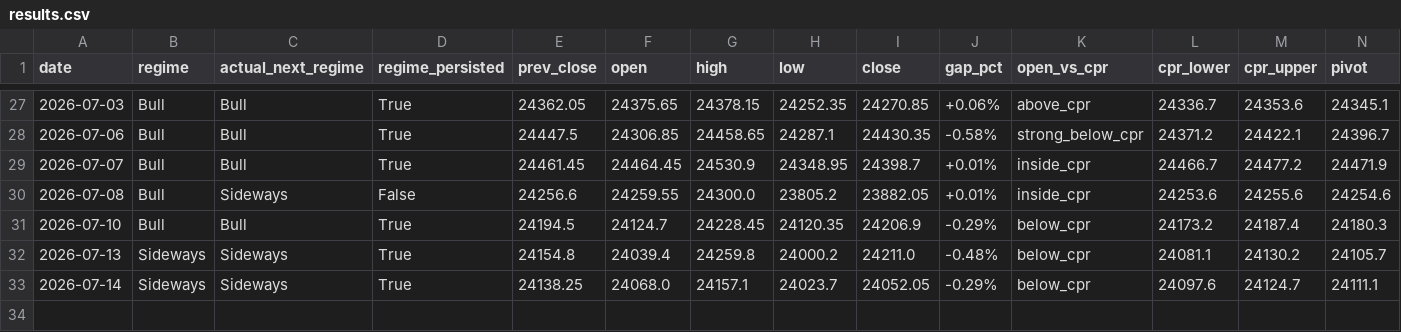
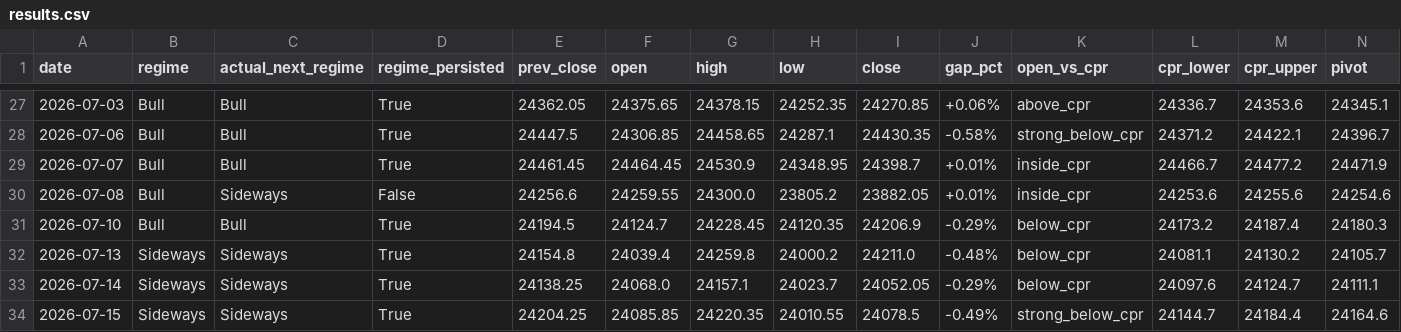
Before and after one commit to Anit0607/Merged-Nifty-Intraday-Analysis, a CSV file: results.csv, drawn as a sheet; only a part is shown, gaps mark what is left out; rows hold the shown columns only; the diff names each change by its address in the sheet, - before the commit and + after, or states it on an @@ line.

```diff
--- a/results.csv
+++ b/results.csv
+row 34: 2026-07-15 | Sideways | Sideways | True | 24204.25 | 24085.85 | 24220.35 | 24010.55 | 24078.5 | -0.49% | strong_below_cpr | 24144.7 | 24184.4 | 24164.6
```
Also changed, not shown: 2 other files.
